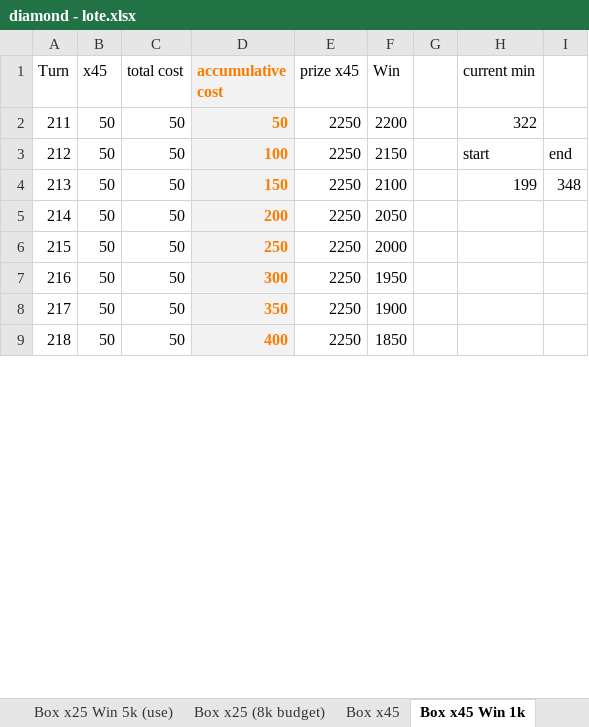
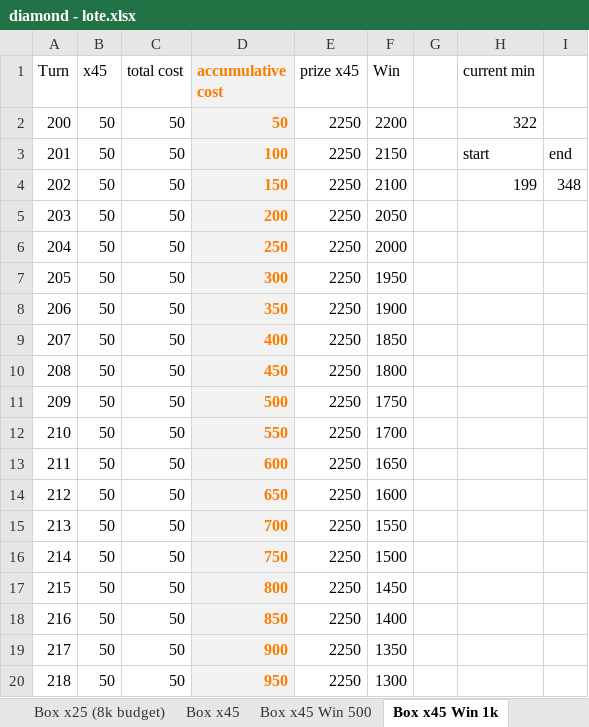
Before and after one commit to phuquy007/nimo_lottery, an Excel workbook: data/diamond - lote.xlsx, sheet Box x45 Win 1k, drawn as a sheet; only a part is shown; values as stored, in another font and other column widths than the file's, no borders; addresses are those after the commit; the diff covers the shown part only; the diff names each change by its address in the sheet, - before the commit and + after, or states it on an @@ line.

```diff
--- a/data/diamond - lote.xlsx (sheet Box x45 Win 1k)
+++ b/data/diamond - lote.xlsx (sheet Box x45 Win 1k)
+sheet tab: Box x45 Win 500
+row 2: 200 | 50 | 50 | 50 | 2250 | 2200 |  | 322
+row 3: 201 | 50 | 50 | 100 | 2250 | 2150 |  | start | end
+row 4: 202 | 50 | 50 | 150 | 2250 | 2100 |  | 199 | 348
+row 5: 203 | 50 | 50 | 200 | 2250 | 2050
+row 6: 204 | 50 | 50 | 250 | 2250 | 2000
+row 7: 205 | 50 | 50 | 300 | 2250 | 1950
+row 8: 206 | 50 | 50 | 350 | 2250 | 1900
+row 9: 207 | 50 | 50 | 400 | 2250 | 1850
+row 10: 208 | 50 | 50 | 450 | 2250 | 1800
+row 11: 209 | 50 | 50 | 500 | 2250 | 1750
+row 12: 210 | 50 | 50 | 550 | 2250 | 1700
-D13 (accumulative cost): 50
+D13 (accumulative cost): 600
-F13 (Win): 2200
+F13 (Win): 1650
-H13 (current min): 322
+H13 (current min): (empty)
-D14 (accumulative cost): 100
+D14 (accumulative cost): 650
-F14 (Win): 2150
+F14 (Win): 1600
-H14 (current min): start
+H14 (current min): (empty)
-I14: end
+I14: (empty)
-D15 (accumulative cost): 150
+D15 (accumulative cost): 700
-F15 (Win): 2100
+F15 (Win): 1550
-H15 (current min): 199
+H15 (current min): (empty)
-I15: 348
+I15: (empty)
-D16 (accumulative cost): 200
+D16 (accumulative cost): 750
-F16 (Win): 2050
+F16 (Win): 1500
-D17 (accumulative cost): 250
+D17 (accumulative cost): 800
-F17 (Win): 2000
+F17 (Win): 1450
-D18 (accumulative cost): 300
+D18 (accumulative cost): 850
-F18 (Win): 1950
+F18 (Win): 1400
-D19 (accumulative cost): 350
+D19 (accumulative cost): 900
-F19 (Win): 1900
+F19 (Win): 1350
-D20 (accumulative cost): 400
+D20 (accumulative cost): 950
-F20 (Win): 1850
+F20 (Win): 1300
```
Also changed, not shown: 11 removed rows and 1052 edited cells elsewhere in this sheet, sheet Box x45, sheet Box x25 Win 1k, sheet Box x25 (use), sheet Box x25 Win 500, sheet Box x25 Win 2k, sheet 2nd Row - Win >0kc, 10 more sheets, other sheet tabs, formulas that keep their value, 10 other files.
